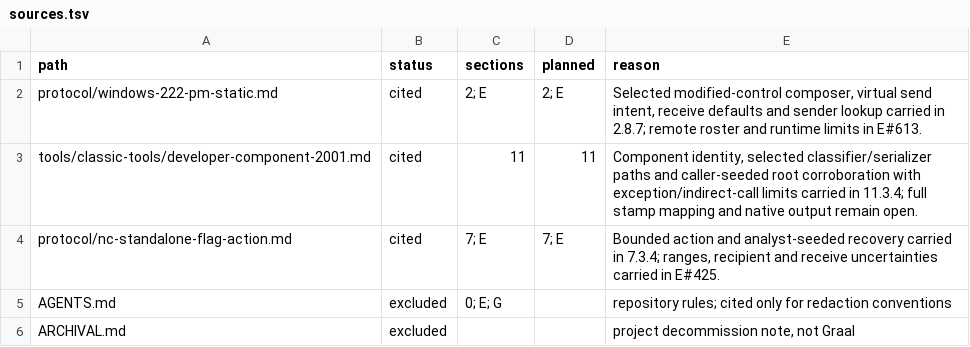
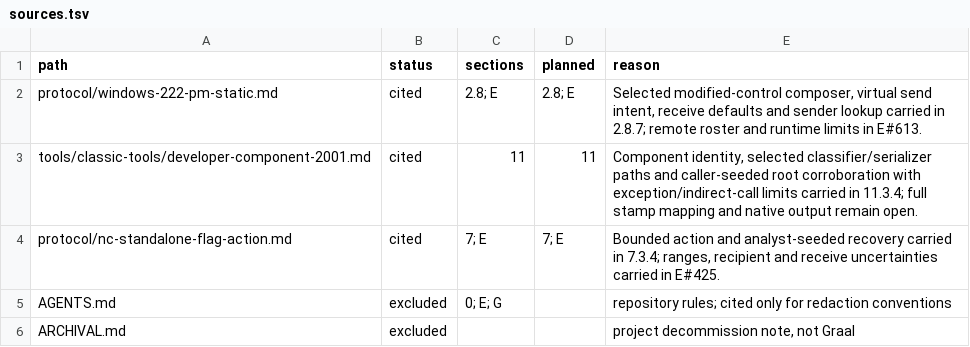
Before and after one commit to squirelworks/Graal_analysis, a TSV file: manual/sources.tsv, drawn as a sheet; only a part is shown.

Commit message:
Align PM manual citations with checker format

```diff
--- a/manual/sources.tsv
+++ b/manual/sources.tsv
@@ -1,3 +1,3 @@
 path	status	sections	planned	reason
-protocol/windows-222-pm-static.md	cited	2; E	2; E	Selected modified-control composer, virtual send intent, receive defaults and sender lookup carried in 2.8.7; remote roster and runtime limits in E#613.
+protocol/windows-222-pm-static.md	cited	2.8; E	2.8; E	Selected modified-control composer, virtual send intent, receive defaults and sender lookup carried in 2.8.7; remote roster and runtime limits in E#613.
 tools/classic-tools/developer-component-2001.md	cited	11	11	Component identity, selected classifier/serializer paths and caller-seeded root corroboration with exception/indirect-call limits carried in 11.3.4; full stamp mapping and native output remain open.
```
Also changed, not shown: 2 other files.
